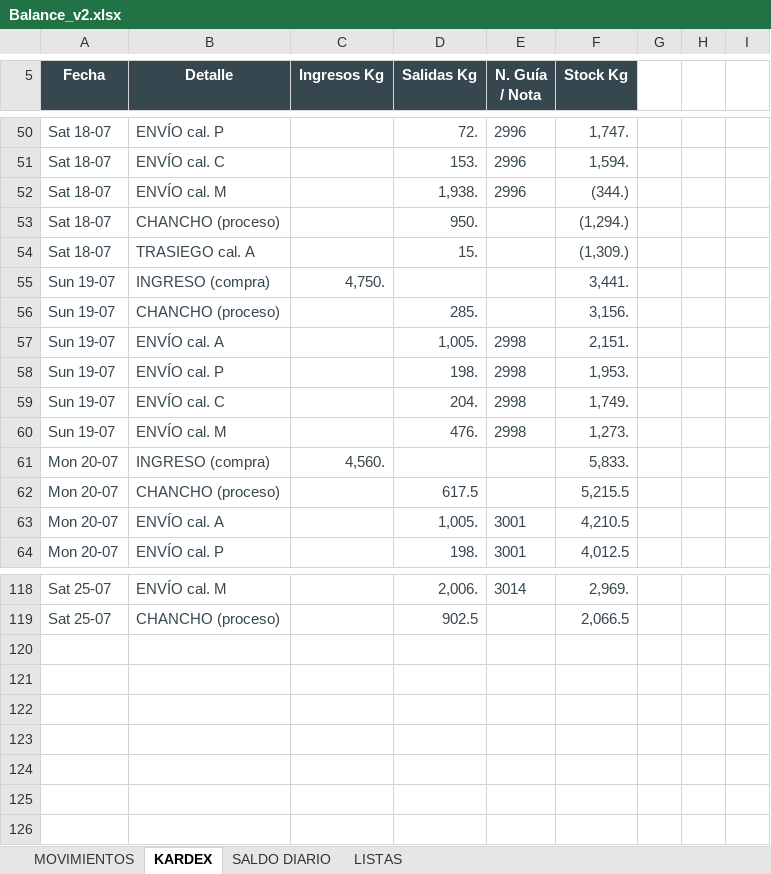
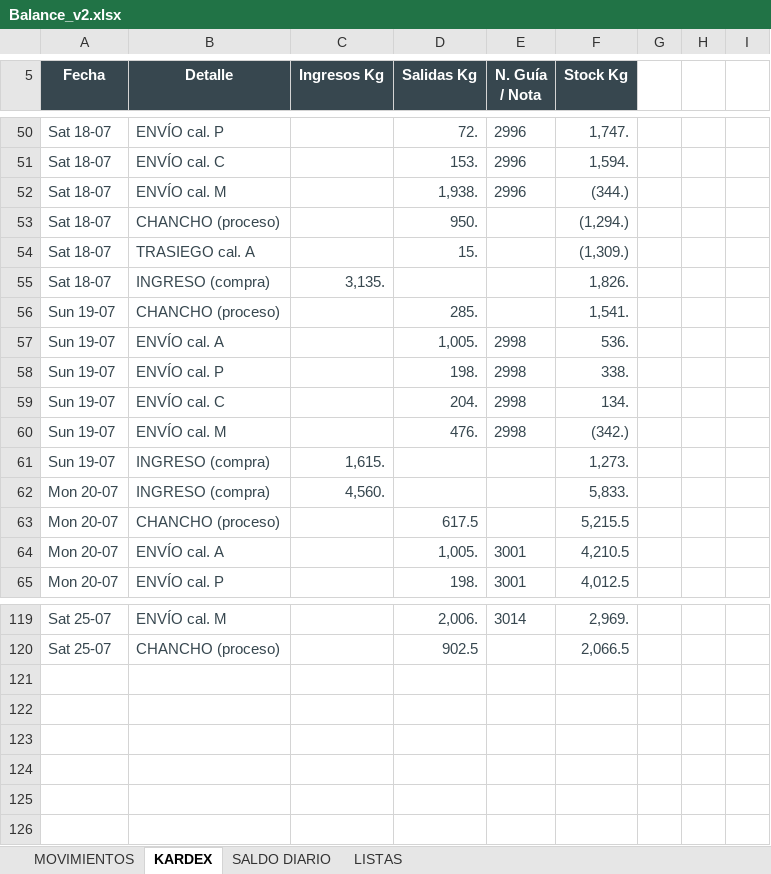
Before and after one commit to mirianmartinezparedes-ship-it/AGRO-PACAYALES, an Excel workbook: Balance_v2.xlsx, sheet KARDEX, drawn as a sheet; only a part is shown, gaps mark what is left out; values as stored, in another font and other column widths than the file's, no borders; charts and pictures and conditional formats not drawn; removed rows and columns are numbered as before the commit, all else as after; the diff names each change by its address in the sheet, - before the commit and + after, or states it on an @@ line.

```diff
--- a/Balance_v2.xlsx (sheet KARDEX)
+++ b/Balance_v2.xlsx (sheet KARDEX)
-row 55: Sun 19-07 | INGRESO (compra) | 4,750. |  |  | 3,441.
+row 55: Sat 18-07 | INGRESO (compra) | 3,135. |  |  | 1,826.
-F56 (Stock Kg): 3,156.
+F56 (Stock Kg): 1,541.
-F57 (Stock Kg): 2,151.
+F57 (Stock Kg): 536.
-F58 (Stock Kg): 1,953.
+F58 (Stock Kg): 338.
-F59 (Stock Kg): 1,749.
+F59 (Stock Kg): 134.
-F60 (Stock Kg): 1,273.
+F60 (Stock Kg): (342.)
+row 61: Sun 19-07 | INGRESO (compra) | 1,615. |  |  | 1,273.
-row 120: (empty)
```
Also changed, not shown: sheet MOVIMIENTOS, sheet SALDO DIARIO, formulas that keep their value, hidden cells, 1 other file.
